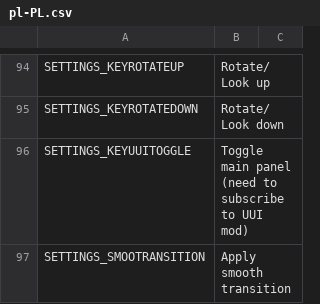
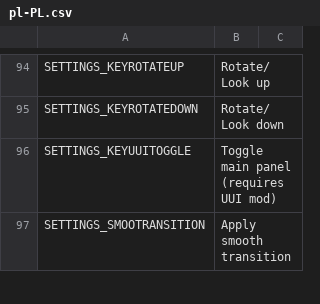
Before and after one commit to will258012/FPSCamera-Continued, a CSV file: FPSCamera/Translations/pl-PL.csv, drawn as a sheet; only a part is shown, gaps mark what is left out; the diff covers the shown part only.

Commit message:
New Crowdin updates (#11)
* New translations en-en.csv (Korean)

* New translations en-en.csv (Korean)

* New translations en-en.csv (Korean)

* New translations en-en.csv (French)

* New translations en-en.csv (Spanish)

* New translations en-en.csv (Czech)

* New translations en-en.csv (German)

* New translations en-en.csv (Finnish)

* New translations en-en.csv (Hungarian)

* New translations en-en.csv (Italian)

* New translations en-en.csv (Japanese)

* New translations en-en.csv (Dutch)

* New translations en-en.csv (Polish)

* New translations en-en.csv (Russian)

* New translations en-en.csv (Slovak)

* New translations en-en.csv (Turkish)

* New translations en-en.csv (Ukrainian)

* New translations en-en.csv (Chinese Simplified)

* New translations en-en.csv (Chinese Traditional)

* New translations en-en.csv (Portuguese, Brazilian)

* New translations en-en.csv (Indonesian)

```diff
--- a/FPSCamera/Translations/pl-PL.csv
+++ b/FPSCamera/Translations/pl-PL.csv
@@ -95,3 +102,3 @@
 "SETTINGS_KEYROTATEDOWN","Rotate/Look down",""
-"SETTINGS_KEYUUITOGGLE","Toggle main panel (need to subscribe to UUI mod)",""
+"SETTINGS_KEYUUITOGGLE","Toggle main panel (requires UUI mod)",""
 "SETTINGS_SMOOTRANSITION","Apply smooth transition",""
```
Also changed, not shown: 7 edited cells elsewhere in this file, FPSCamera/Translations/ru-RU.csv, FPSCamera/Translations/sk-SK.csv, 15 other files.
